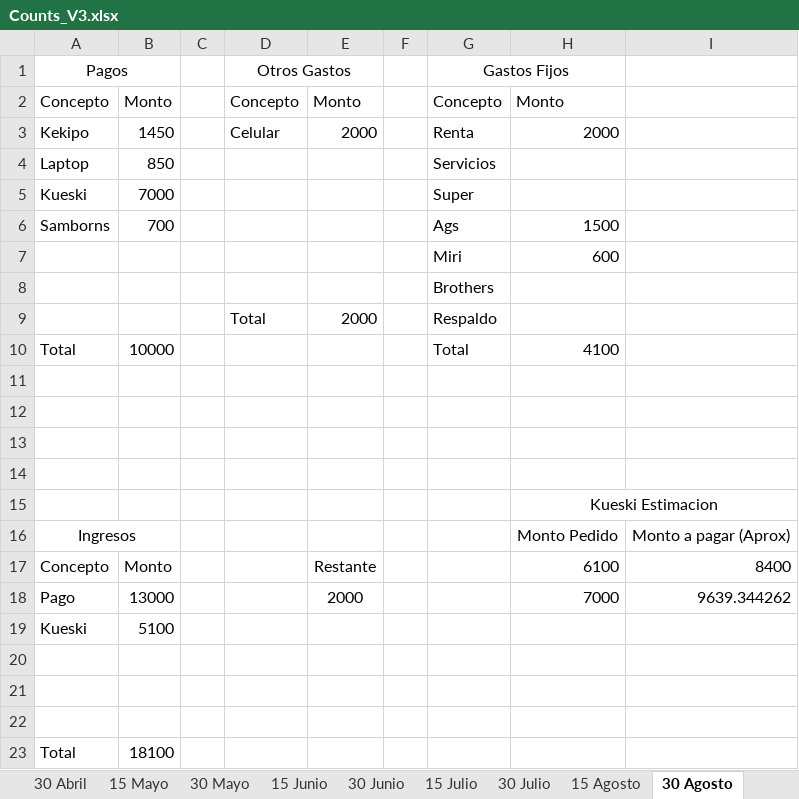
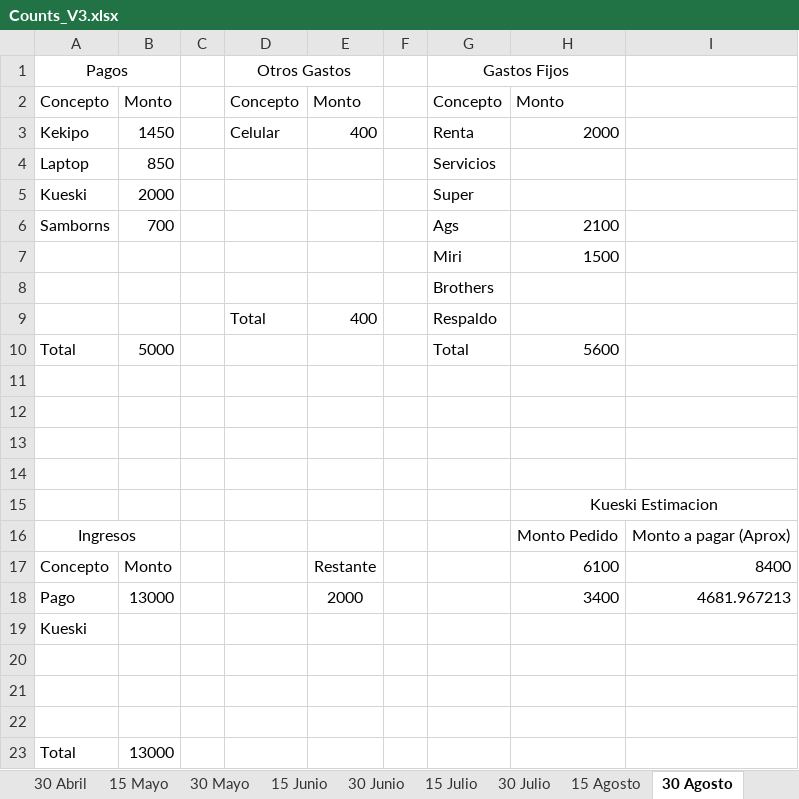
Before and after one commit to JosueZavala/Excel_Counts, an Excel workbook: Counts_V3.xlsx, sheet 30 Agosto, drawn as a sheet; values as stored, in another font and other column widths than the file's, no borders; table styles not drawn; the diff names each change by its address in the sheet, - before the commit and + after, or states it on an @@ line.

```diff
--- a/Counts_V3.xlsx (sheet 30 Agosto)
+++ b/Counts_V3.xlsx (sheet 30 Agosto)
-E3: 2000
+E3: 400
-B5: 7000
+B5: 2000
-H6: 1500
+H6: 2100
-H7: 600
+H7: 1500
-E9: 2000
+E9: 400
-B10: 10000
+B10: 5000
-H10: 4100
+H10: 5600
-H18: 7000
+H18: 3400
-I18: 9639.344262
+I18: 4681.967213
-B19: 5100
+B19: (empty)
-B23: 18100
+B23: 13000
```
Also changed, not shown: sheet 15 Septiembre, sheet 30 Septiembre, sheet 15 Agosto, sheet Laptop, sheet Deudas.
